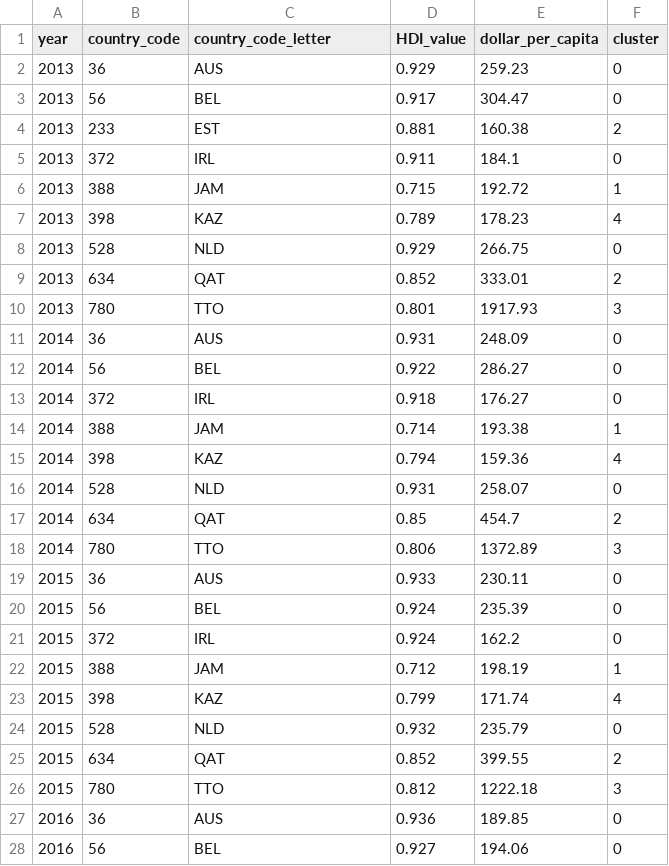
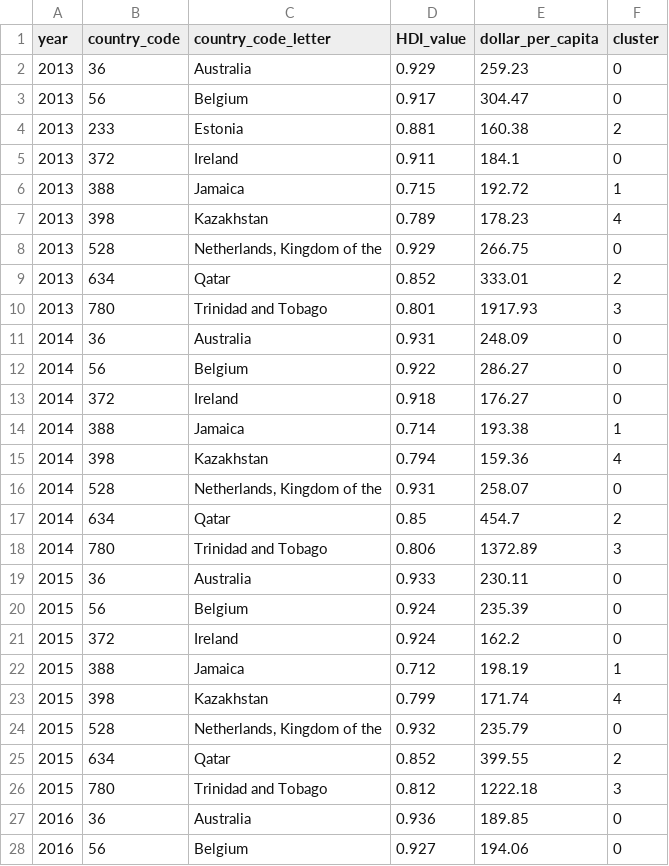
Before and after one commit to NightlyTwo58/ML-Corruption-and-Expenditure, a CSV file: data/clustering_results/inorganic.csv, drawn as a sheet; only a part is shown; the diff covers the shown part only.

```diff
--- a/data/clustering_results/inorganic.csv
+++ b/data/clustering_results/inorganic.csv
@@ -1,28 +1,28 @@
 year,country_code,country_code_letter,HDI_value,dollar_per_capita,cluster
-2013,36,AUS,0.929,259.23,0
-2013,56,BEL,0.917,304.47,0
-2013,233,EST,0.881,160.38,2
-2013,372,IRL,0.911,184.1,0
-2013,388,JAM,0.715,192.72,1
-2013,398,KAZ,0.789,178.23,4
-2013,528,NLD,0.929,266.75,0
-2013,634,QAT,0.852,333.01,2
-2013,780,TTO,0.801,1917.93,3
-2014,36,AUS,0.931,248.09,0
-2014,56,BEL,0.922,286.27,0
-2014,372,IRL,0.918,176.27,0
-2014,388,JAM,0.714,193.38,1
-2014,398,KAZ,0.794,159.36,4
-2014,528,NLD,0.931,258.07,0
-2014,634,QAT,0.85,454.7,2
-2014,780,TTO,0.806,1372.89,3
-2015,36,AUS,0.933,230.11,0
-2015,56,BEL,0.924,235.39,0
-2015,372,IRL,0.924,162.2,0
-2015,388,JAM,0.712,198.19,1
-2015,398,KAZ,0.799,171.74,4
-2015,528,NLD,0.932,235.79,0
-2015,634,QAT,0.852,399.55,2
-2015,780,TTO,0.812,1222.18,3
-2016,36,AUS,0.936,189.85,0
-2016,56,BEL,0.927,194.06,0
+2013,36,Australia,0.929,259.23,0
+2013,56,Belgium,0.917,304.47,0
+2013,233,Estonia,0.881,160.38,2
+2013,372,Ireland,0.911,184.1,0
+2013,388,Jamaica,0.715,192.72,1
+2013,398,Kazakhstan,0.789,178.23,4
+2013,528,"Netherlands, Kingdom of the",0.929,266.75,0
+2013,634,Qatar,0.852,333.01,2
+2013,780,Trinidad and Tobago,0.801,1917.93,3
+2014,36,Australia,0.931,248.09,0
+2014,56,Belgium,0.922,286.27,0
+2014,372,Ireland,0.918,176.27,0
+2014,388,Jamaica,0.714,193.38,1
+2014,398,Kazakhstan,0.794,159.36,4
+2014,528,"Netherlands, Kingdom of the",0.931,258.07,0
+2014,634,Qatar,0.85,454.7,2
+2014,780,Trinidad and Tobago,0.806,1372.89,3
+2015,36,Australia,0.933,230.11,0
+2015,56,Belgium,0.924,235.39,0
+2015,372,Ireland,0.924,162.2,0
+2015,388,Jamaica,0.712,198.19,1
+2015,398,Kazakhstan,0.799,171.74,4
+2015,528,"Netherlands, Kingdom of the",0.932,235.79,0
+2015,634,Qatar,0.852,399.55,2
+2015,780,Trinidad and Tobago,0.812,1222.18,3
+2016,36,Australia,0.936,189.85,0
+2016,56,Belgium,0.927,194.06,0
```
Also changed, not shown: 33 edited cells elsewhere in this file, data/clustering_results/cereals.csv, data/clustering_results/mineral.csv, 13 other files.
